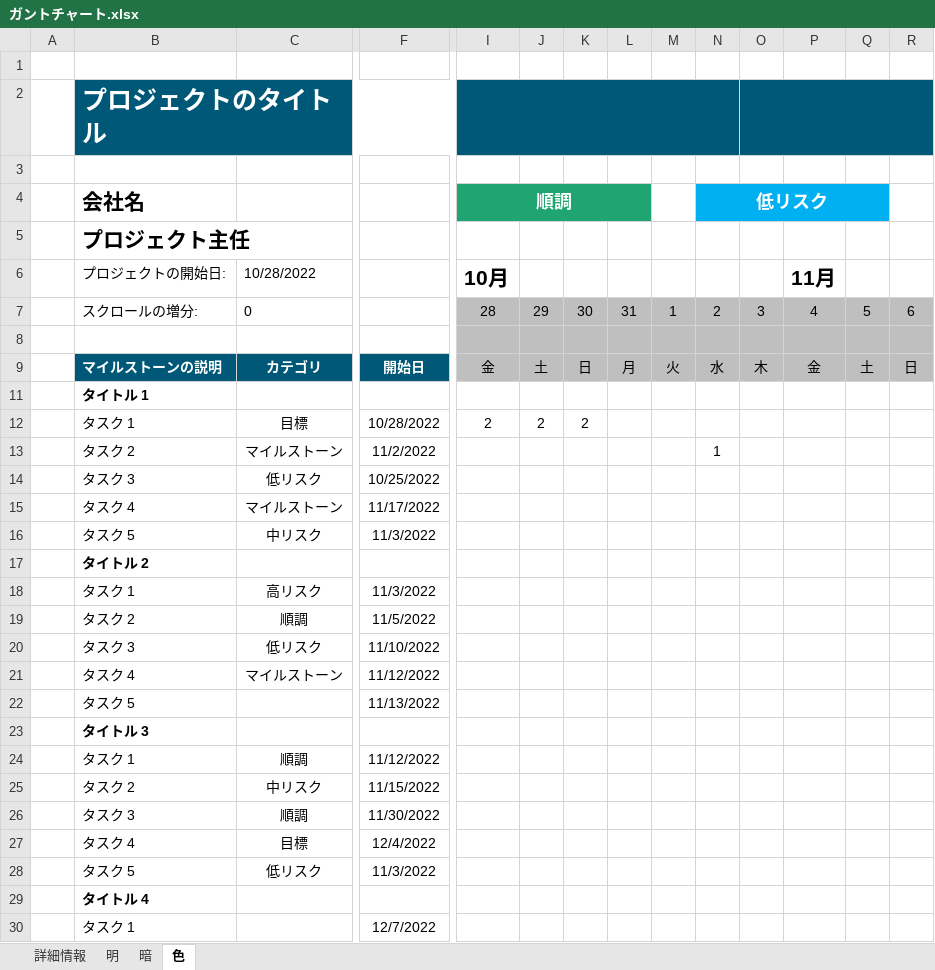
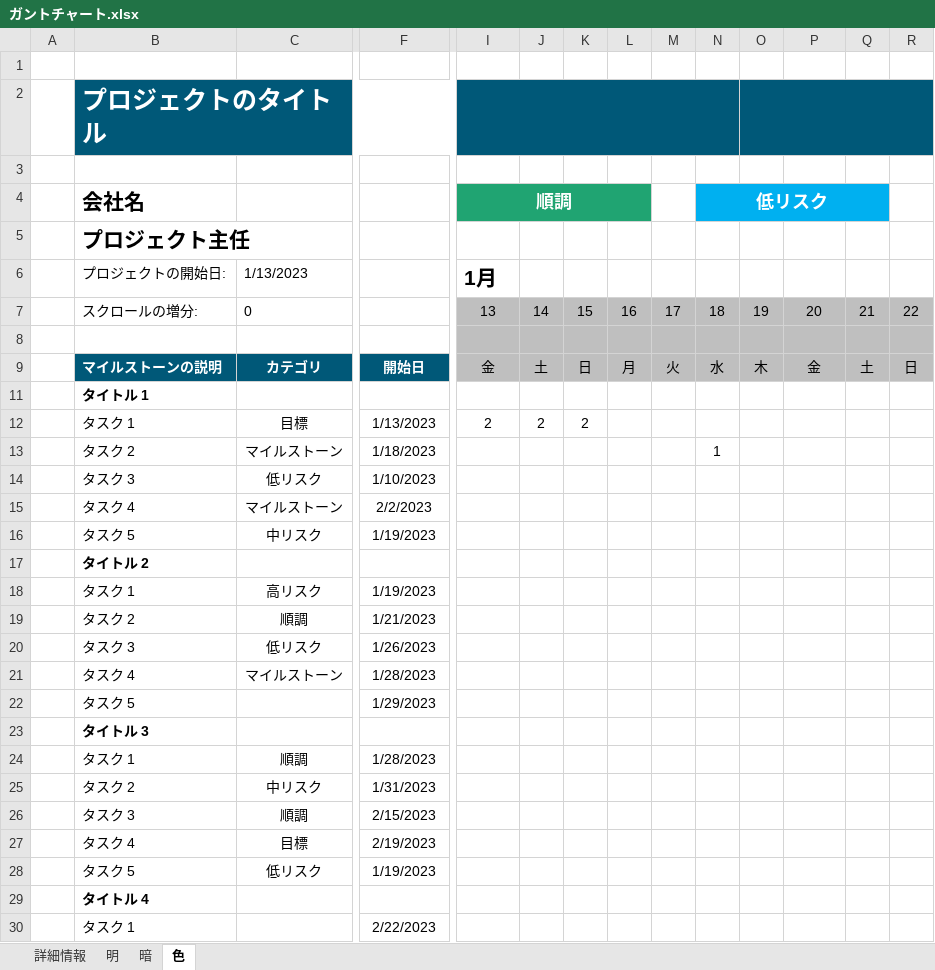
Before and after one commit to chogeru/RPG, an Excel workbook: 企画書＆ガントチャート/ガントチャート.xlsx, sheet 色, drawn as a sheet; only a part is shown, gaps mark what is left out; values as stored, in another font and other column widths than the file's, no borders; charts and pictures and conditional formats and table styles not drawn; removed rows and columns are numbered as before the commit, all else as after; rows hold the shown columns only; the diff covers the shown part only; the diff names each change by its address in the sheet, - before the commit and + after, or states it on an @@ line.

```diff
--- a/企画書＆ガントチャート/ガントチャート.xlsx (sheet 色)
+++ b/企画書＆ガントチャート/ガントチャート.xlsx (sheet 色)
-row 6:  | プロジェクトの開始日: | 10/28/2022 |  | 10月 |  |  |  |  |  |  | 11月
-row 7:  | スクロールの増分: | 0 |  | 28 | 29 | 30 | 31 | 1 | 2 | 3 | 4 | 5 | 6
+row 6:  | プロジェクトの開始日: | 1/13/2023 |  | 1月
+row 7:  | スクロールの増分: | 0 |  | 13 | 14 | 15 | 16 | 17 | 18 | 19 | 20 | 21 | 22
-F12: 10/28/2022
+F12: 1/13/2023
-F13: 11/2/2022
+F13: 1/18/2023
-F14: 10/25/2022
+F14: 1/10/2023
-F15: 11/17/2022
+F15: 2/2/2023
-F16: 11/3/2022
+F16: 1/19/2023
-F18: 11/3/2022
+F18: 1/19/2023
-F19: 11/5/2022
+F19: 1/21/2023
-F20: 11/10/2022
+F20: 1/26/2023
-F21: 11/12/2022
+F21: 1/28/2023
-F22: 11/13/2022
+F22: 1/29/2023
-F24: 11/12/2022
+F24: 1/28/2023
-F25: 11/15/2022
+F25: 1/31/2023
-F26: 11/30/2022
+F26: 2/15/2023
-F27: 12/4/2022
+F27: 2/19/2023
-F28: 11/3/2022
+F28: 1/19/2023
-F30: 12/7/2022
+F30: 2/22/2023
```
Also changed, not shown: 2 edited cells elsewhere in this sheet, sheet 暗, sheet 明, charts or pictures, 企画書＆ガントチャート/ガントチャート２.xlsx.
